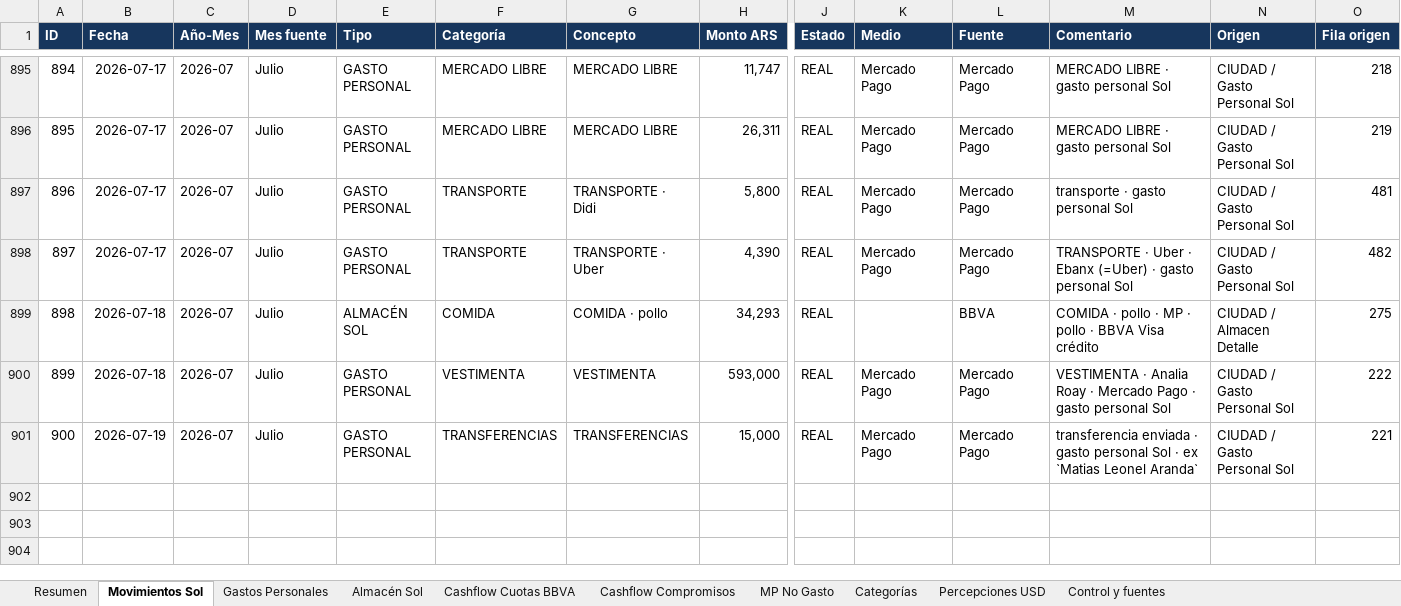
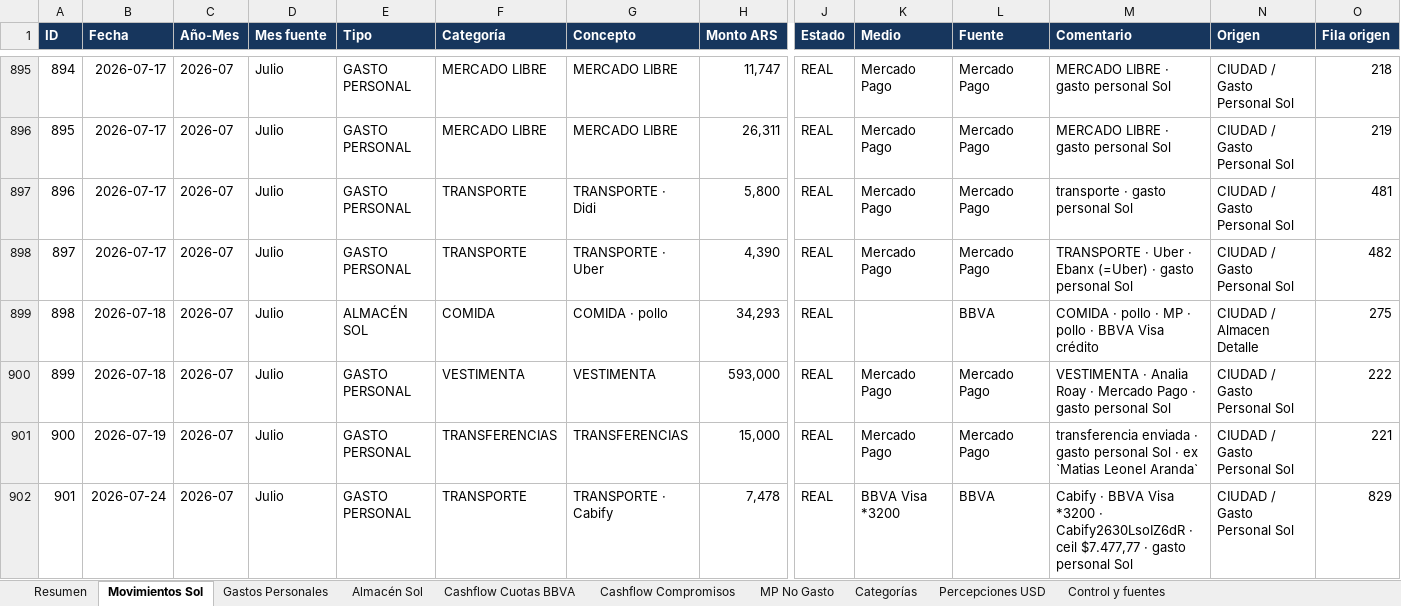
Before and after one commit to solzito148/budget, an Excel workbook: SOL/Gastos_SOL_2026.xlsx, sheet Movimientos Sol, drawn as a sheet; only a part is shown, gaps mark what is left out; values as stored, in another font and other column widths than the file's, no borders; table styles not drawn; rows hold the shown columns only; the diff names each change by its address in the sheet, - before the commit and + after, or states it on an @@ line.

```diff
--- a/SOL/Gastos_SOL_2026.xlsx (sheet Movimientos Sol)
+++ b/SOL/Gastos_SOL_2026.xlsx (sheet Movimientos Sol)
+row 902: 901 | 2026-07-24 | 2026-07 | Julio | GASTO PERSONAL | TRANSPORTE | TRANSPORTE · Cabify | 7,478 | REAL | BBVA Visa *3200 | BBVA | Cabify · BBVA Visa *3200 · Cabify2630LsoIZ6dR · ceil $7.477,77 · gasto personal Sol | CIUDAD / Gasto Personal Sol | 829
```
Also changed, not shown: sheet Gastos Personales, sheet Resumen, sheet Control y fuentes, sheet Categorías, CIUDAD/Gastos_CIUDAD_1132_2026.xlsx, 1 other file.
